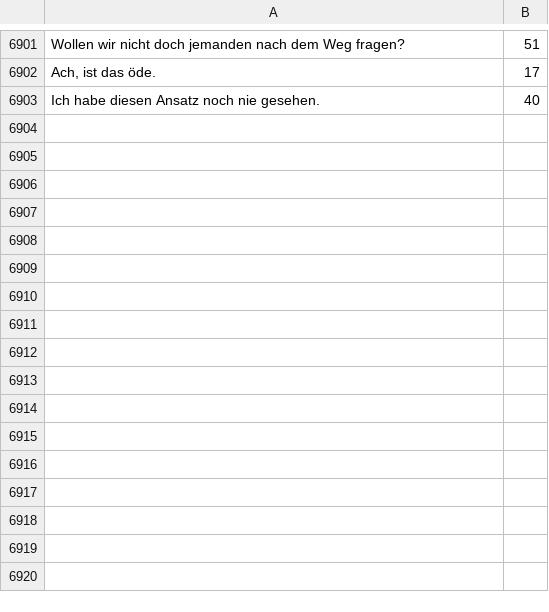
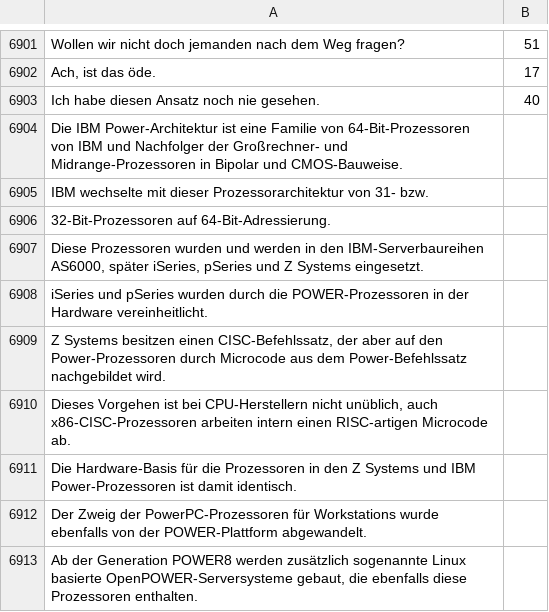
Before and after one commit to MycroftAI/mimic-recording-studio, a CSV file: backend/prompts/german_corpus.csv, drawn as a sheet; only a part is shown, gaps mark what is left out.

```diff
--- a/backend/prompts/german_corpus.csv
+++ b/backend/prompts/german_corpus.csv
@@ -6903 +6903,11 @@ Ach, ist das öde.	17
 Ich habe diesen Ansatz noch nie gesehen.	40
+Die IBM Power-Architektur  ist eine Familie von 64-Bit-Prozessoren von IBM und Nachfolger der Großrechner- und Midrange-Prozessoren in Bipolar und CMOS-Bauweise.
+IBM wechselte mit dieser Prozessorarchitektur von 31- bzw.
+ 32-Bit-Prozessoren auf 64-Bit-Adressierung.
+ Diese Prozessoren wurden und werden in den IBM-Serverbaureihen AS6000, später iSeries, pSeries und Z Systems eingesetzt.
+ iSeries und pSeries wurden durch die POWER-Prozessoren in der Hardware vereinheitlicht.
+Z Systems besitzen einen CISC-Befehlssatz, der aber auf den Power-Prozessoren durch Microcode aus dem Power-Befehlssatz  nachgebildet wird.
+ Dieses Vorgehen ist bei CPU-Herstellern nicht unüblich, auch x86-CISC-Prozessoren arbeiten intern einen RISC-artigen Microcode ab.
+ Die Hardware-Basis für die Prozessoren in den Z Systems und IBM Power-Prozessoren ist damit identisch.
+Der Zweig der PowerPC-Prozessoren für Workstations wurde ebenfalls von der POWER-Plattform abgewandelt.
+ Ab der Generation POWER8 werden zusätzlich sogenannte Linux basierte OpenPOWER-Serversysteme gebaut, die ebenfalls diese Prozessoren enthalten.
```
Also changed, not shown: 17 other files.
